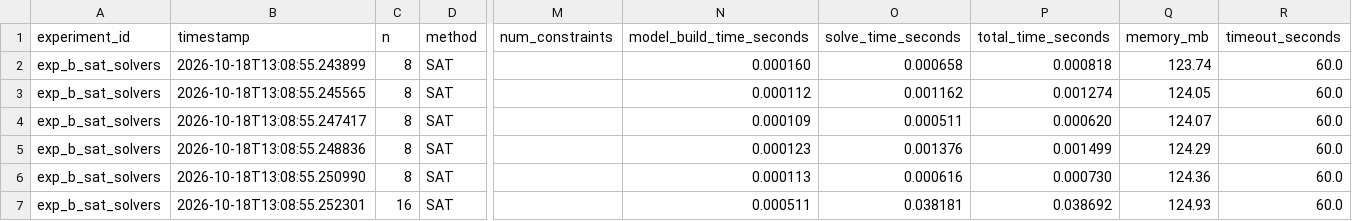
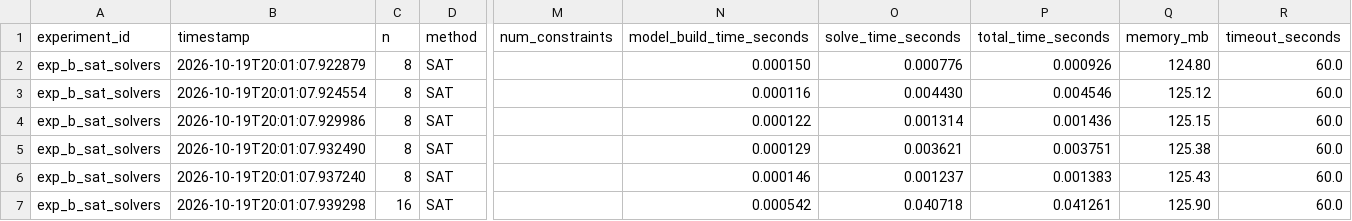
Before and after one commit to YwliF/BTL_01, a CSV file: results/raw/exp_b_sat_solvers.csv, drawn as a sheet; only a part is shown, gaps mark what is left out; the diff covers the shown part only; the diff names each change by its address in the sheet, - before the commit and + after, or states it on an @@ line.

```diff
--- a/results/raw/exp_b_sat_solvers.csv
+++ b/results/raw/exp_b_sat_solvers.csv
-B2 (timestamp): 2026-10-18T13:08:55.243899
+B2 (timestamp): 2026-10-19T20:01:07.922879
-N2 (model_build_time_seconds): 0.000160
+N2 (model_build_time_seconds): 0.000150
-O2 (solve_time_seconds): 0.000658
+O2 (solve_time_seconds): 0.000776
-P2 (total_time_seconds): 0.000818
+P2 (total_time_seconds): 0.000926
-Q2 (memory_mb): 123.74
+Q2 (memory_mb): 124.80
-B3 (timestamp): 2026-10-18T13:08:55.245565
+B3 (timestamp): 2026-10-19T20:01:07.924554
-N3 (model_build_time_seconds): 0.000112
+N3 (model_build_time_seconds): 0.000116
-O3 (solve_time_seconds): 0.001162
+O3 (solve_time_seconds): 0.004430
-P3 (total_time_seconds): 0.001274
+P3 (total_time_seconds): 0.004546
-Q3 (memory_mb): 124.05
+Q3 (memory_mb): 125.12
-B4 (timestamp): 2026-10-18T13:08:55.247417
+B4 (timestamp): 2026-10-19T20:01:07.929986
-N4 (model_build_time_seconds): 0.000109
+N4 (model_build_time_seconds): 0.000122
-O4 (solve_time_seconds): 0.000511
+O4 (solve_time_seconds): 0.001314
-P4 (total_time_seconds): 0.000620
+P4 (total_time_seconds): 0.001436
-Q4 (memory_mb): 124.07
+Q4 (memory_mb): 125.15
-B5 (timestamp): 2026-10-18T13:08:55.248836
+B5 (timestamp): 2026-10-19T20:01:07.932490
-N5 (model_build_time_seconds): 0.000123
+N5 (model_build_time_seconds): 0.000129
-O5 (solve_time_seconds): 0.001376
+O5 (solve_time_seconds): 0.003621
-P5 (total_time_seconds): 0.001499
+P5 (total_time_seconds): 0.003751
-Q5 (memory_mb): 124.29
+Q5 (memory_mb): 125.38
-B6 (timestamp): 2026-10-18T13:08:55.250990
+B6 (timestamp): 2026-10-19T20:01:07.937240
-N6 (model_build_time_seconds): 0.000113
+N6 (model_build_time_seconds): 0.000146
-O6 (solve_time_seconds): 0.000616
+O6 (solve_time_seconds): 0.001237
-P6 (total_time_seconds): 0.000730
+P6 (total_time_seconds): 0.001383
-Q6 (memory_mb): 124.36
+Q6 (memory_mb): 125.43
-B7 (timestamp): 2026-10-18T13:08:55.252301
+B7 (timestamp): 2026-10-19T20:01:07.939298
-N7 (model_build_time_seconds): 0.000511
+N7 (model_build_time_seconds): 0.000542
-O7 (solve_time_seconds): 0.038181
+O7 (solve_time_seconds): 0.040718
-P7 (total_time_seconds): 0.038692
+P7 (total_time_seconds): 0.041261
-Q7 (memory_mb): 124.93
+Q7 (memory_mb): 125.90
```
Also changed, not shown: 170 edited cells elsewhere in this file, results/raw/exp_a_encodings.csv, results/raw/exp_c_paradigms.csv, 32 other files.
